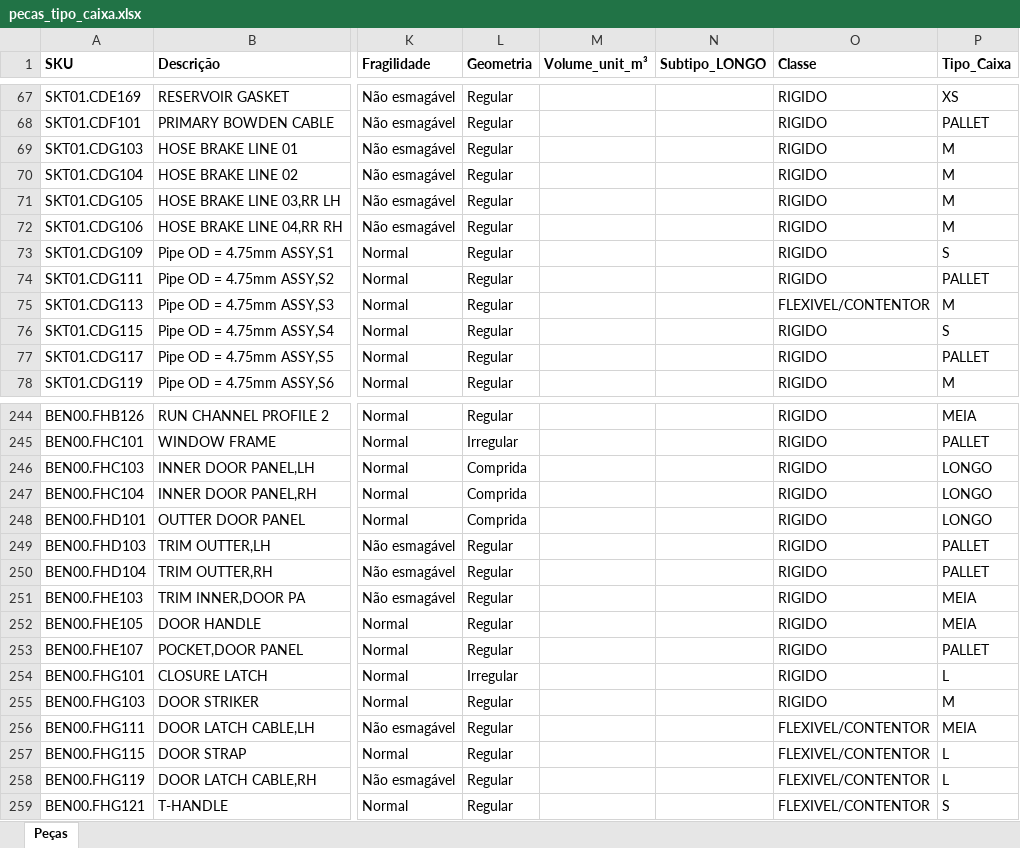
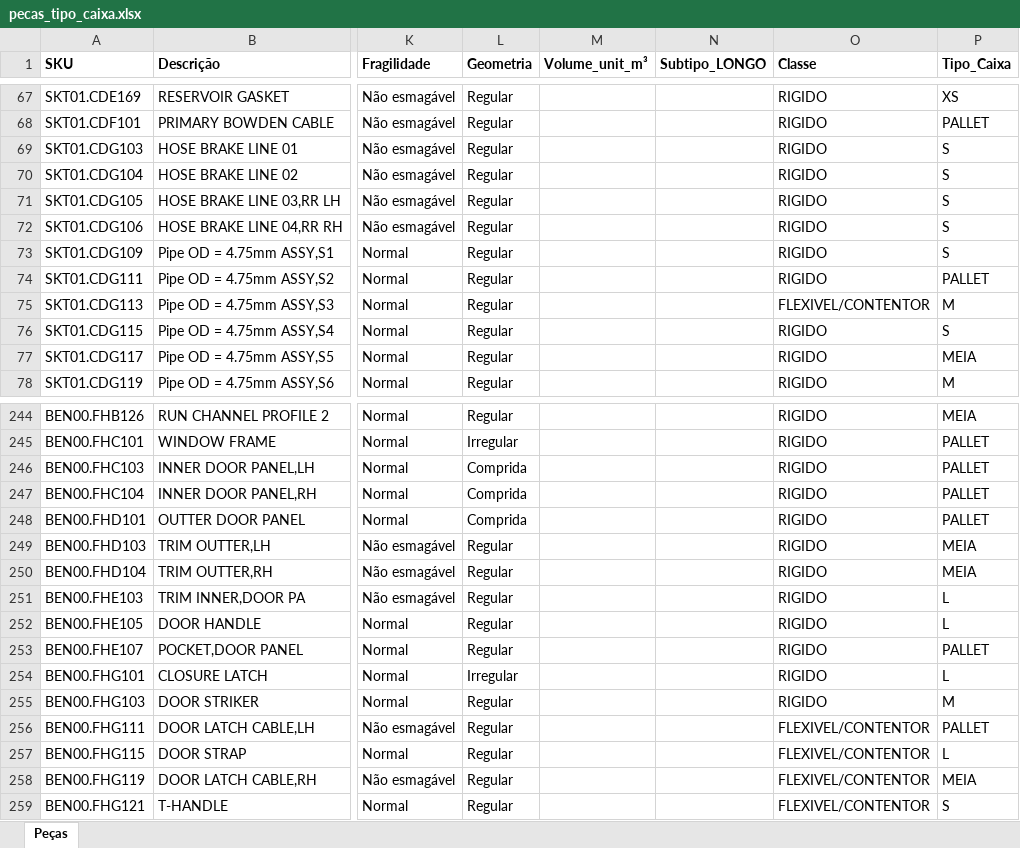
Before and after one commit to rodrigocastrolima/dimensionamento_armazem, an Excel workbook: dados/pecas_tipo_caixa.xlsx, sheet Peças, drawn as a sheet; only a part is shown, gaps mark what is left out; values as stored, in another font and other column widths than the file's, no borders; the diff covers the shown part only; the diff names each change by its address in the sheet, - before the commit and + after, or states it on an @@ line.

```diff
--- a/dados/pecas_tipo_caixa.xlsx (sheet Peças)
+++ b/dados/pecas_tipo_caixa.xlsx (sheet Peças)
-P69:P72 (Tipo_Caixa): M
+P69:P72 (Tipo_Caixa): S
-P77 (Tipo_Caixa): PALLET
+P77 (Tipo_Caixa): MEIA
-P246:P248 (Tipo_Caixa): LONGO
+P246:P248 (Tipo_Caixa): PALLET
-P249:P250 (Tipo_Caixa): PALLET
+P249:P250 (Tipo_Caixa): MEIA
-P251:P252 (Tipo_Caixa): MEIA
+P251:P252 (Tipo_Caixa): L
-P256 (Tipo_Caixa): MEIA
+P256 (Tipo_Caixa): PALLET
-P258 (Tipo_Caixa): L
+P258 (Tipo_Caixa): MEIA
```
Also changed, not shown: 102 edited cells elsewhere in this sheet, 6 other files.
